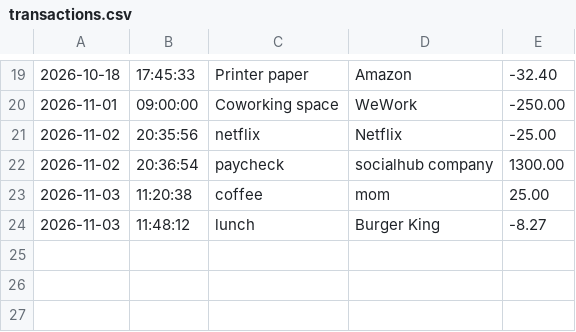
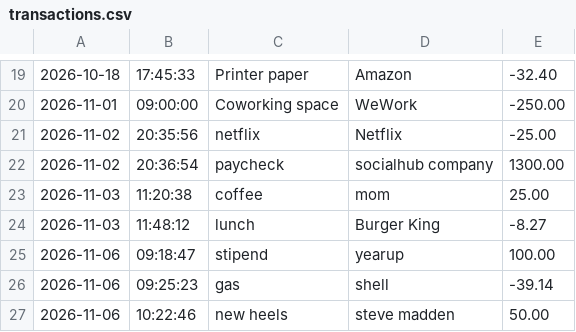
Before and after one commit to DaaciE/Bootcamp_Evans, a CSV file: AccountingLedger/src/main/resources/transactions.csv, drawn as a sheet; only a part is shown, gaps mark what is left out; the diff names each change by its address in the sheet, - before the commit and + after, or states it on an @@ line.

```diff
--- a/AccountingLedger/src/main/resources/transactions.csv
+++ b/AccountingLedger/src/main/resources/transactions.csv
+row 25: 2026-11-06 | 09:18:47 | stipend | yearup | 100.00
+row 26: 2026-11-06 | 09:25:23 | gas | shell | -39.14
+row 27: 2026-11-06 | 10:22:46 | new heels | steve madden | 50.00
```
Also changed, not shown: 1 other file.
